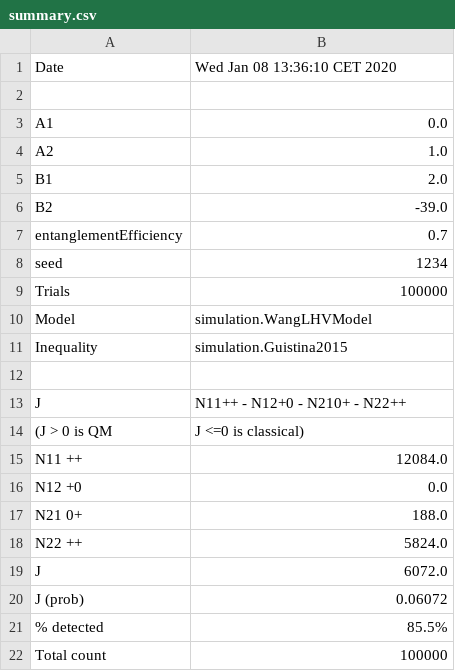
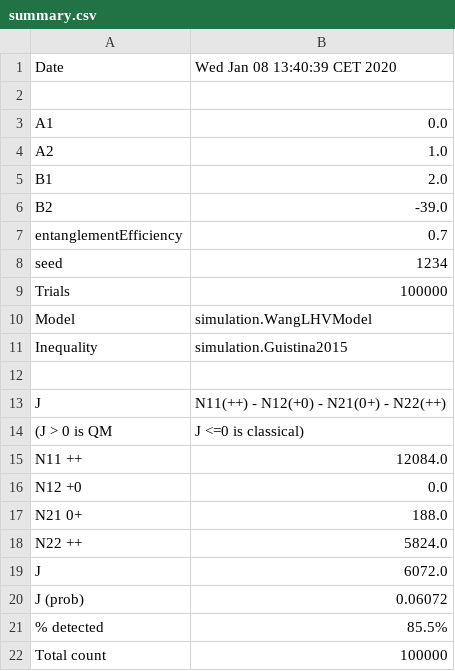
Before and after one commit to chenopodium/Eberhard, a CSV file: dist/summary.csv, drawn as a sheet.

```diff
--- a/dist/summary.csv
+++ b/dist/summary.csv
@@ -1,2 +1,2 @@
-Date, Wed Jan 08 13:36:10 CET 2020
+Date, Wed Jan 08 13:40:39 CET 2020
 
@@ -12,3 +12,3 @@ Inequality, simulation.Guistina2015
 
-J, N11++ - N12+0 - N210+ - N22++
+J, N11(++) - N12(+0) - N21(0+) - N22(++)
 (J > 0 is QM, J <=0 is classical)
```
Also changed, not shown: 5 other files.
